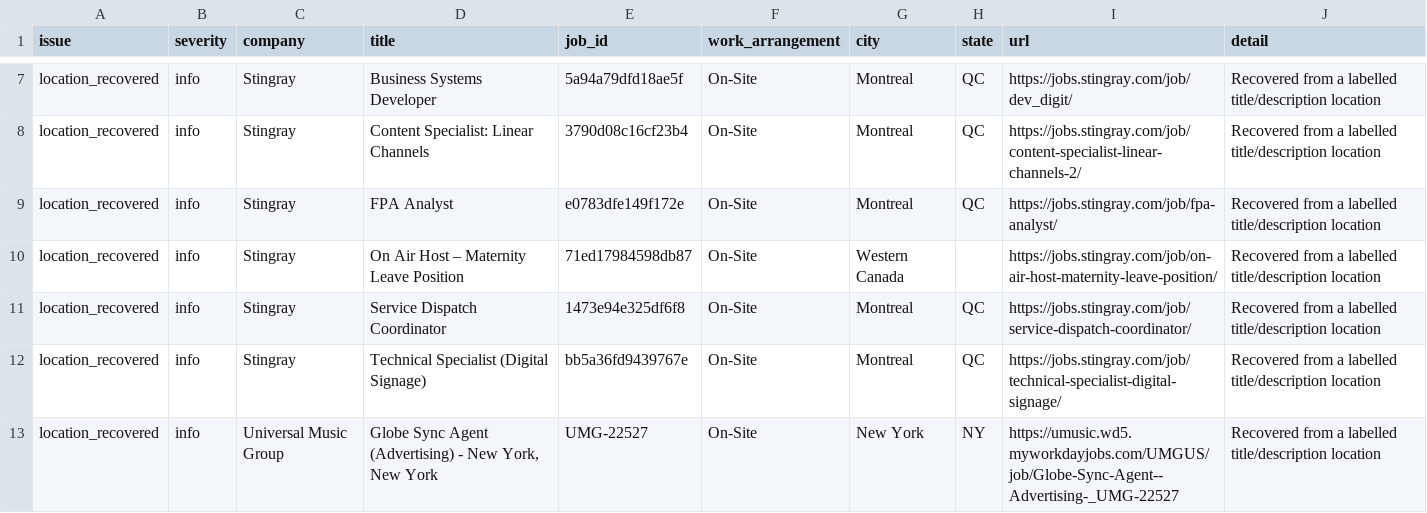
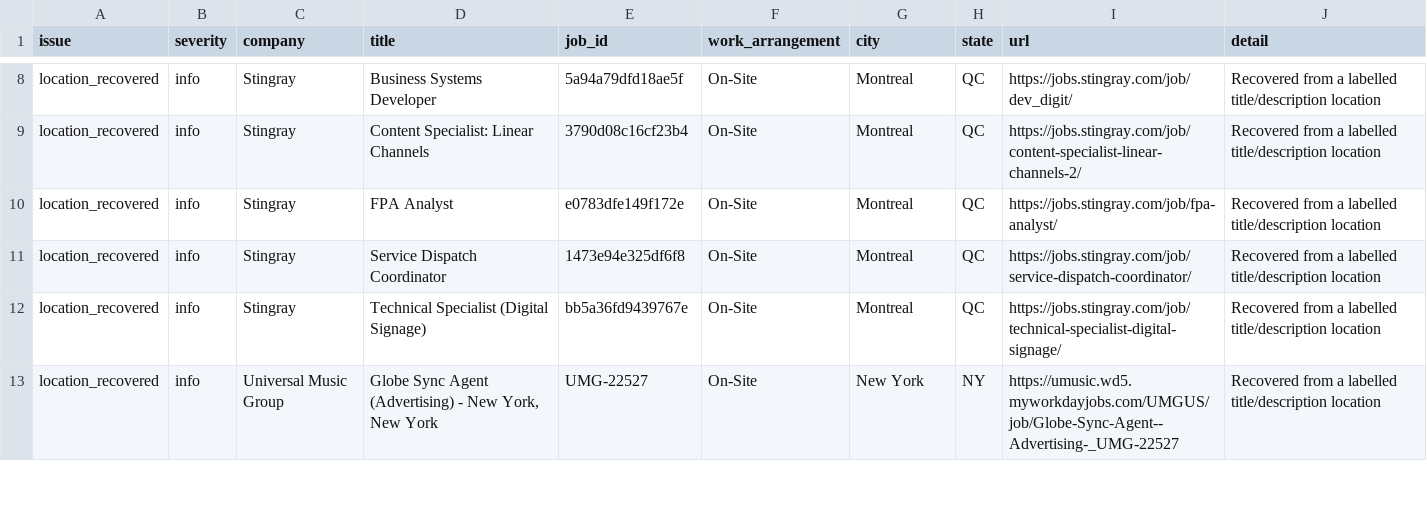
Before and after one commit to Mediajobsreport/mjr-jobs-feed, a CSV file: mjr-job-quality-report.csv, drawn as a sheet; only a part is shown, gaps mark what is left out; removed rows and columns are numbered as before the commit, all else as after; the diff covers the shown part only; the diff names each change by its address in the sheet, - before the commit and + after, or states it on an @@ line.

```diff
--- a/mjr-job-quality-report.csv
+++ b/mjr-job-quality-report.csv
-row 10: location_recovered | info | Stingray | On Air Host – Maternity Leave Position | 71ed17984598db87 | On-Site | Western Canada |  | https://jobs.stingray.com/job/on-air-host-maternity-leave-position/ | Recovered from a labelled title/description location
```
Also changed, not shown: 2 added rows and 3 removed rows elsewhere in this file, mjr-ats-audit.csv, 2 other files.
